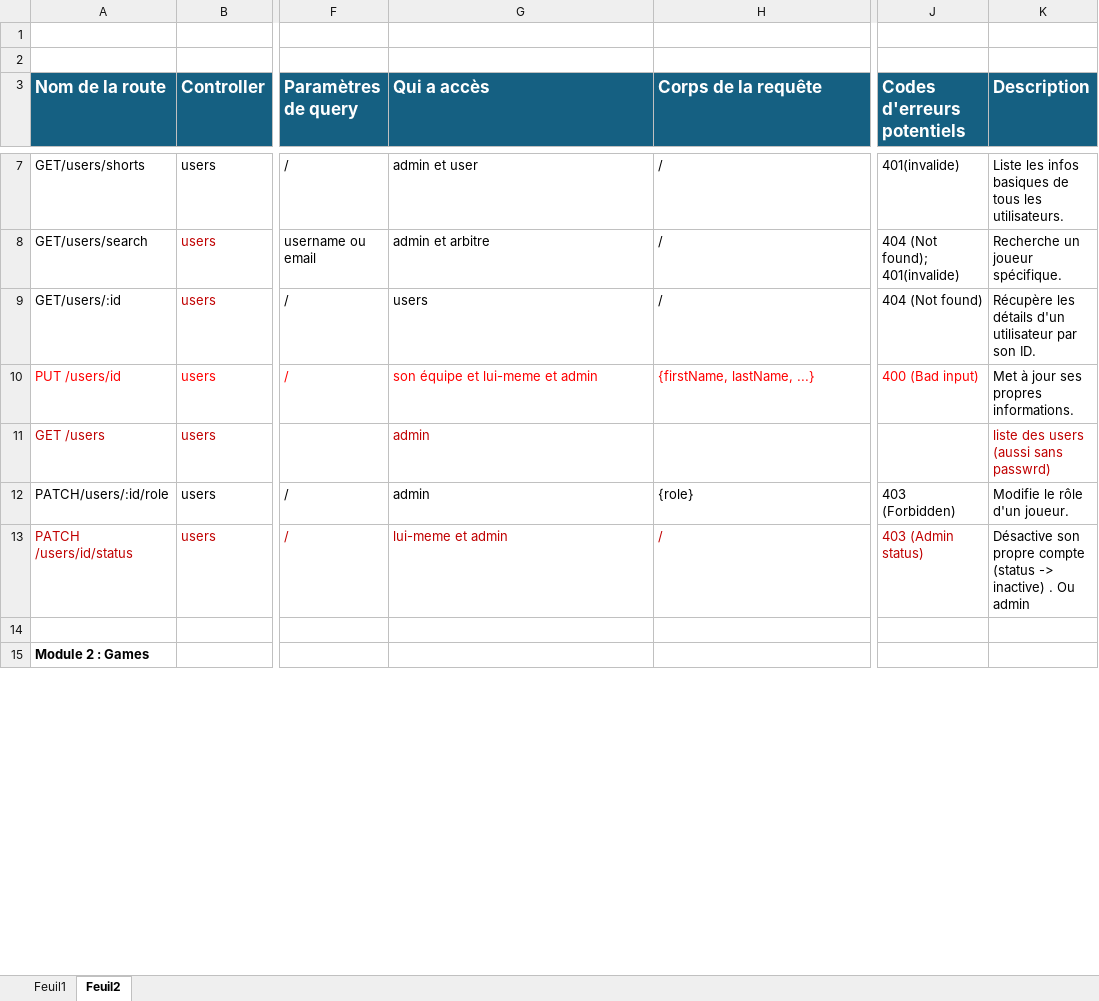
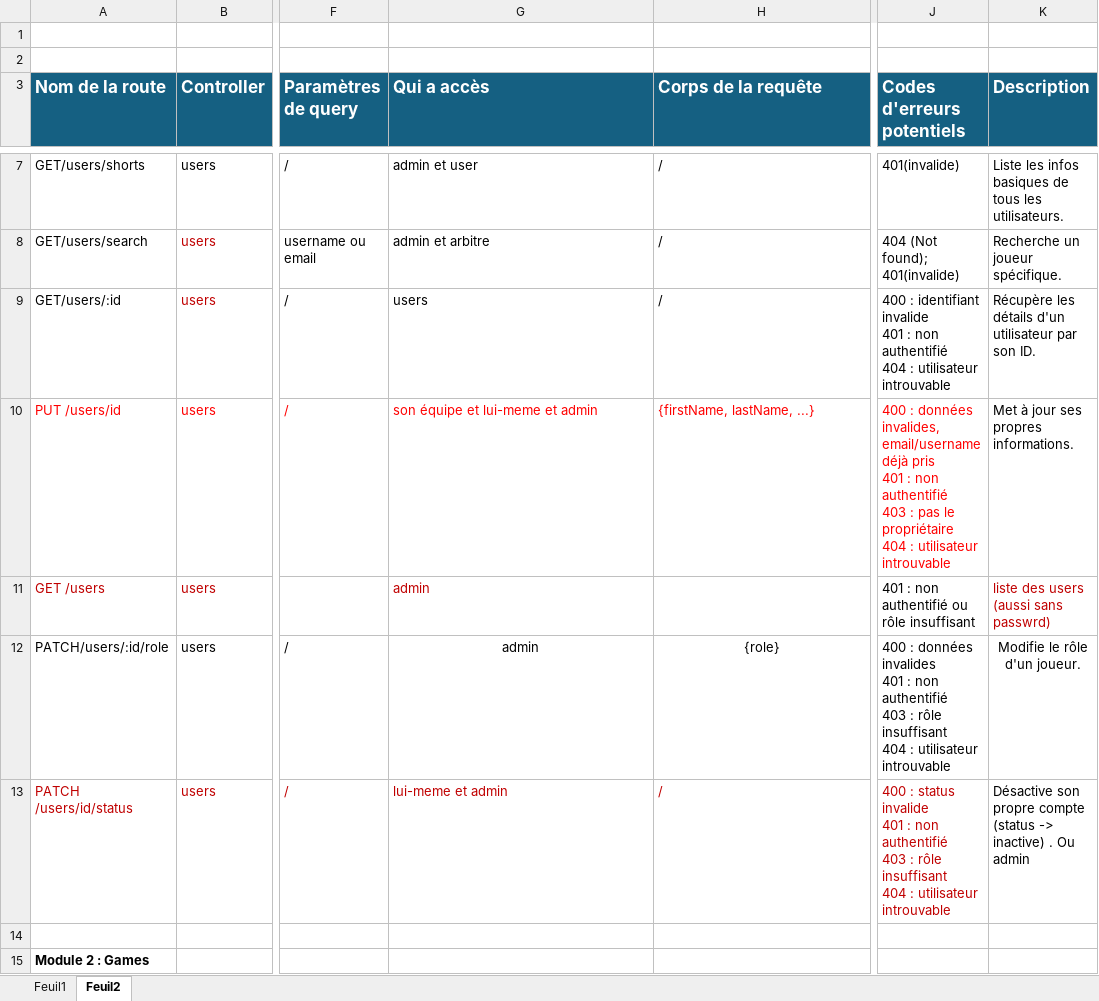
Before and after one commit to Fonda4/ProjetWeb, an Excel workbook: Vari.xlsx, sheet Feuil2, drawn as a sheet; only a part is shown, gaps mark what is left out; values as stored, in another font and other column widths than the file's, no borders; table styles not drawn; ↵ is a line break in a cell; the diff covers the shown part only; the diff names each change by its address in the sheet, - before the commit and + after, or states it on an @@ line.

```diff
--- a/Vari.xlsx (sheet Feuil2)
+++ b/Vari.xlsx (sheet Feuil2)
-J9 (Codes d'erreurs potentiels): 404 (Not found)
+J9 (Codes d'erreurs potentiels): 400 : identifiant invalide ↵ 401 : non authentifié ↵ 404 : utilisateur introuvable
-J10 (Codes d'erreurs potentiels): 400 (Bad input)
+J10 (Codes d'erreurs potentiels): 400 : données invalides, email/username déjà pris ↵ 401 : non authentifié ↵ 403 : pas le propriétaire ↵ 404 : utilisateur introuvable
-J11 (Codes d'erreurs potentiels): (empty)
+J11 (Codes d'erreurs potentiels): 401 : non authentifié ou rôle insuffisant
-G12:H12 alignment: left
+G12:H12 alignment: center
-J12 (Codes d'erreurs potentiels): 403 (Forbidden)
+J12 (Codes d'erreurs potentiels): 400 : données invalides ↵ 401 : non authentifié ↵ 403 : rôle insuffisant ↵ 404 : utilisateur introuvable
-K12 alignment: left
+K12 alignment: center
-J13 (Codes d'erreurs potentiels): 403 (Admin status)
+J13 (Codes d'erreurs potentiels): 400 : status invalide ↵ 401 : non authentifié ↵ 403 : rôle insuffisant ↵ 404 : utilisateur introuvable
```
Also changed, not shown: 16 edited cells and cell formats elsewhere in this sheet.
